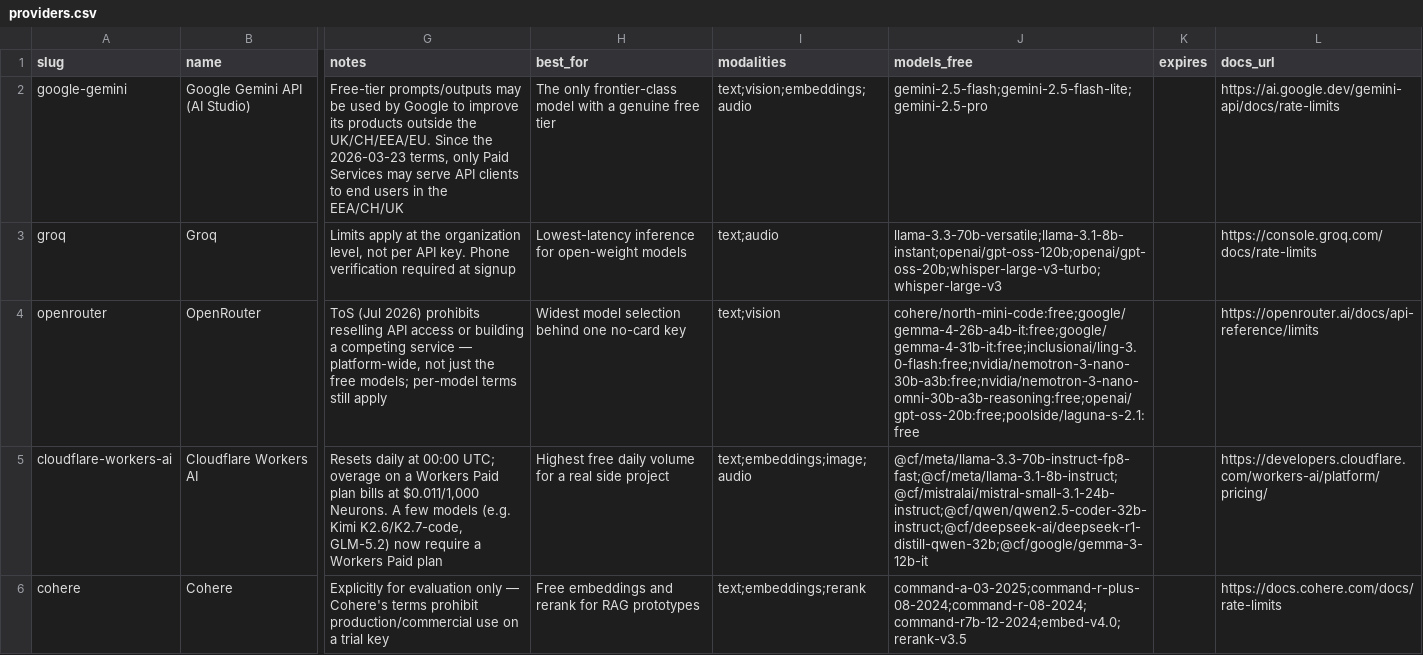
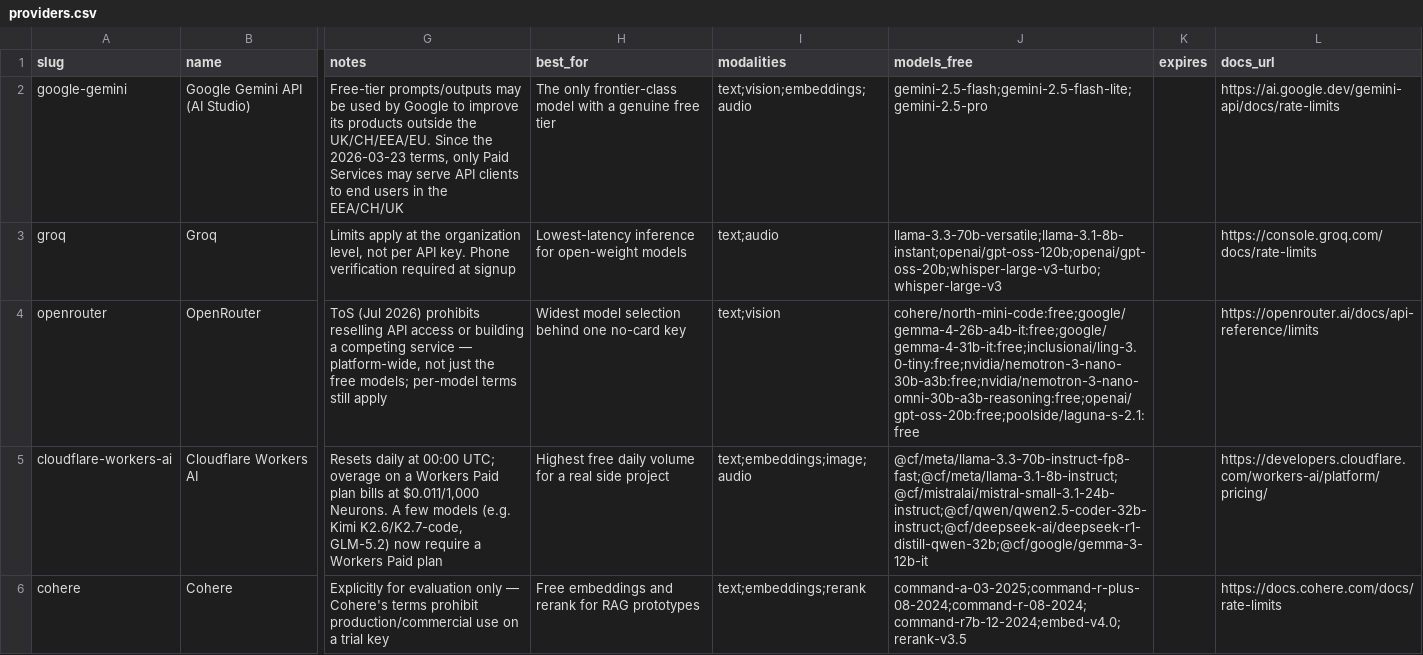
Before and after one commit to pacocartones/free-llm-api-hub, a CSV file: data/providers.csv, drawn as a sheet; only a part is shown, gaps mark what is left out; the diff covers the shown part only; the diff names each change by its address in the sheet, - before the commit and + after, or states it on an @@ line.

```diff
--- a/data/providers.csv
+++ b/data/providers.csv
-J4 (models_free): cohere/north-mini-code:free;google/gemma-4-26b-a4b-it:free;google/gemma-4-31b-it:free;inclusionai/ling-3.0-flash:free;nvidia/nemotron-3-nano-30b-a3b:free;nvidia/nemotron-3-nano-omni-30b-a3b-reasoning:free;openai/gpt-oss-20b:free;poolside/laguna-s-2.1:free
+J4 (models_free): cohere/north-mini-code:free;google/gemma-4-26b-a4b-it:free;google/gemma-4-31b-it:free;inclusionai/ling-3.0-tiny:free;nvidia/nemotron-3-nano-30b-a3b:free;nvidia/nemotron-3-nano-omni-30b-a3b-reasoning:free;openai/gpt-oss-20b:free;poolside/laguna-s-2.1:free
```
Also changed, not shown: 1 edited cell elsewhere in this file, 4 other files.
